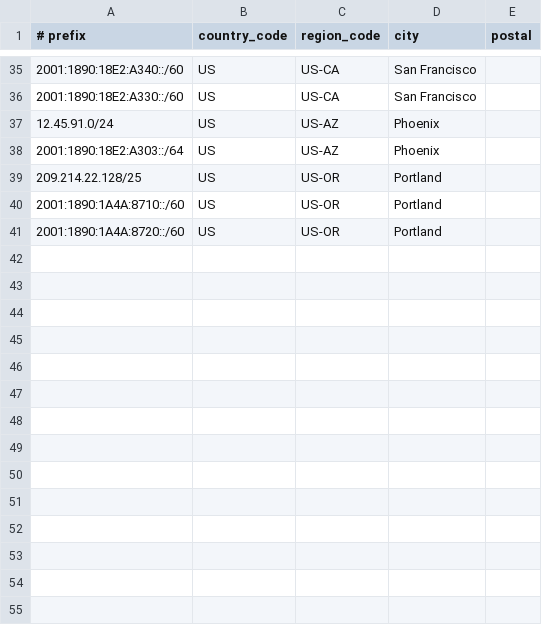
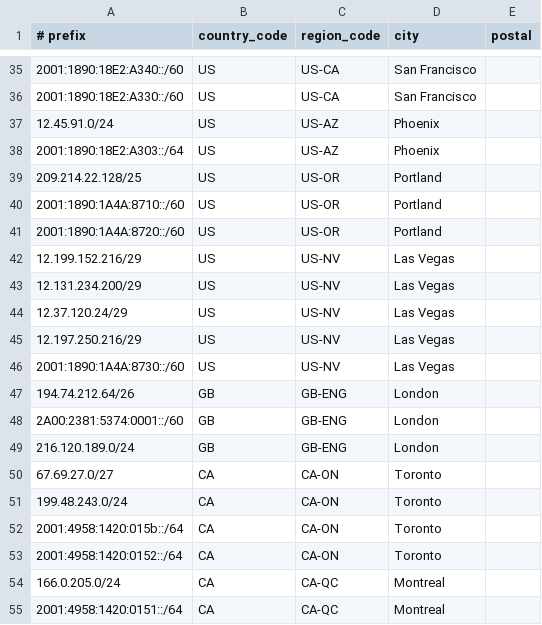
Before and after one commit to john-d13/geofeed, a CSV file: geofeed.csv, drawn as a sheet; only a part is shown, gaps mark what is left out.

Commit message:
Update geofeed.csv

```diff
--- a/geofeed.csv
+++ b/geofeed.csv
@@ -41 +41,15 @@
 2001:1890:1A4A:8720::/60,US,US-OR,Portland
+12.199.152.216/29,US,US-NV,Las Vegas
+12.131.234.200/29,US,US-NV,Las Vegas
+12.37.120.24/29,US,US-NV,Las Vegas
+12.197.250.216/29,US,US-NV,Las Vegas
+2001:1890:1A4A:8730::/60,US,US-NV,Las Vegas
+194.74.212.64/26,GB,GB-ENG,London
+2A00:2381:5374:0001::/60,GB,GB-ENG,London
+216.120.189.0/24,GB,GB-ENG,London
+67.69.27.0/27,CA,CA-ON,Toronto
+199.48.243.0/24,CA,CA-ON,Toronto
+2001:4958:1420:015b::/64,CA,CA-ON,Toronto
+2001:4958:1420:0152::/64,CA,CA-ON,Toronto
+166.0.205.0/24,CA,CA-QC,Montreal
+2001:4958:1420:0151::/64,CA,CA-QC,Montreal
```
